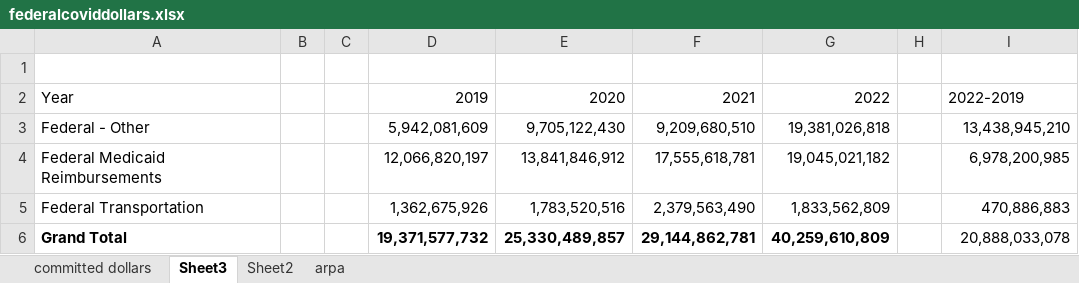
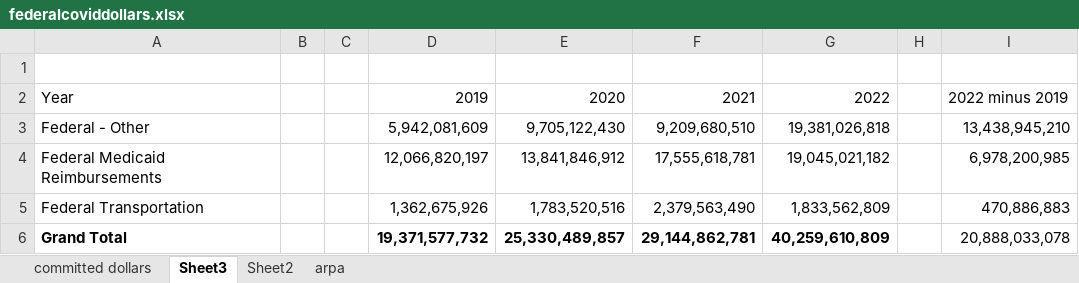
Before and after one commit to AleaWM/Fiscal-Futures, an Excel workbook: federalcoviddollars.xlsx, sheet Sheet3, drawn as a sheet; values as stored, in another font and other column widths than the file's, no borders; the diff names each change by its address in the sheet, - before the commit and + after, or states it on an @@ line.

```diff
--- a/federalcoviddollars.xlsx (sheet Sheet3)
+++ b/federalcoviddollars.xlsx (sheet Sheet3)
-I2: 2022-2019
+I2: 2022 minus 2019
```
Also changed, not shown: sheet committed dollars, attemptJan15.xlsx, fedCUREexpenditures.xlsx, 36 other files.
